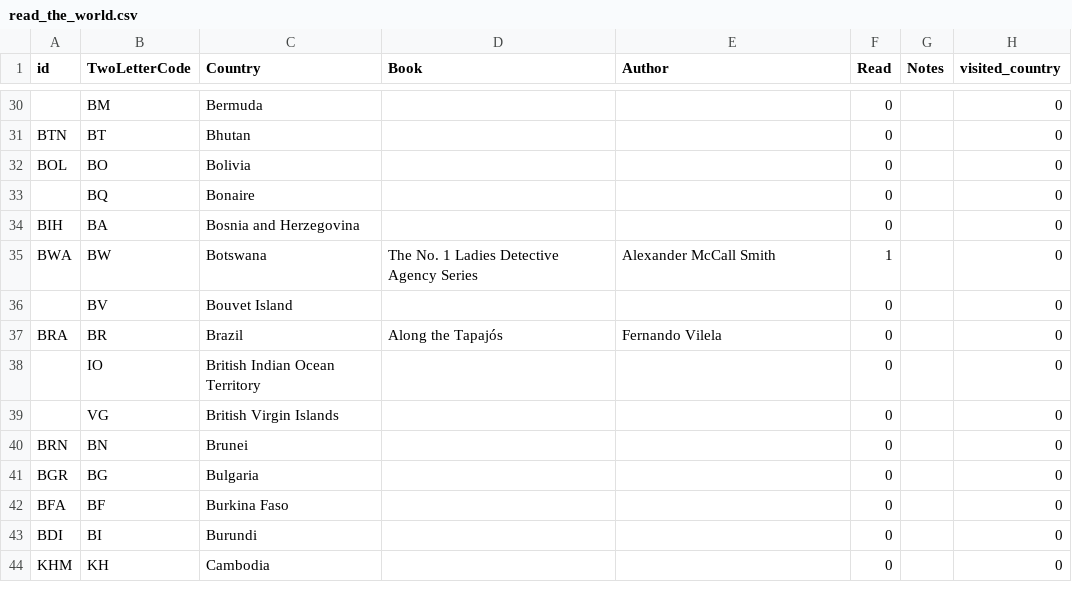
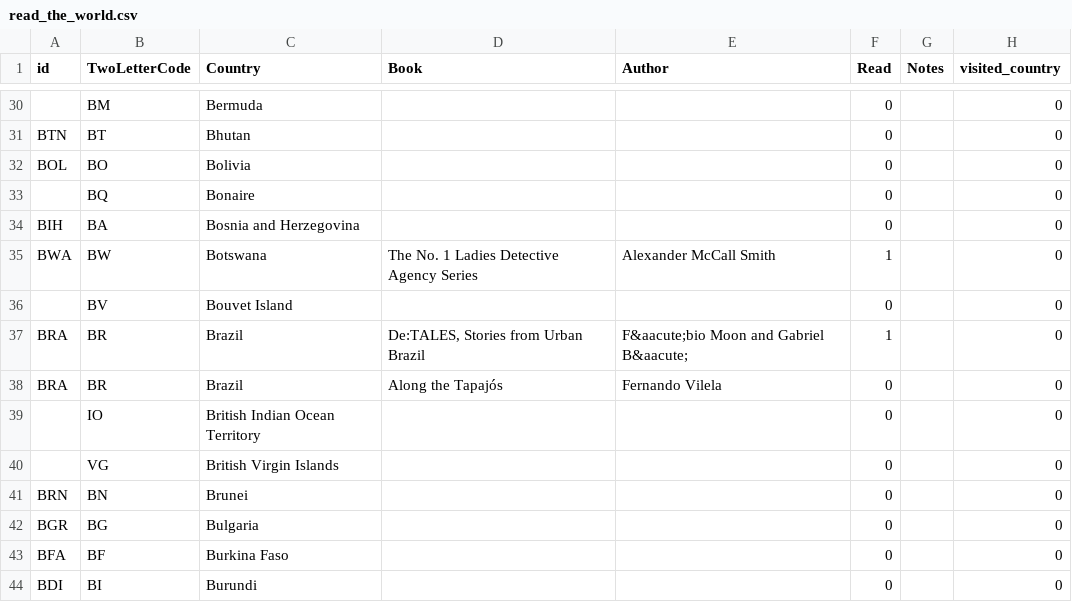
Before and after one commit to paulkaefer/read-the-world, a CSV file: read_the_world.csv, drawn as a sheet; only a part is shown, gaps mark what is left out; the shorter side is filled out with more unchanged rows.

```diff
--- a/read_the_world.csv
+++ b/read_the_world.csv
@@ -36,2 +36,3 @@ BWA,BW,Botswana,The No. 1 Ladies Detective Agency Series,Alexander McCall Smith,
 ,BV,Bouvet Island,,,0,,0
+BRA,BR,Brazil,"De:TALES, Stories from Urban Brazil",F&aacute;bio Moon and Gabriel B&aacute;,1,,0
 BRA,BR,Brazil,Along the Tapajós,Fernando Vilela,0,,0
```
Also changed, not shown: 1 other file.
